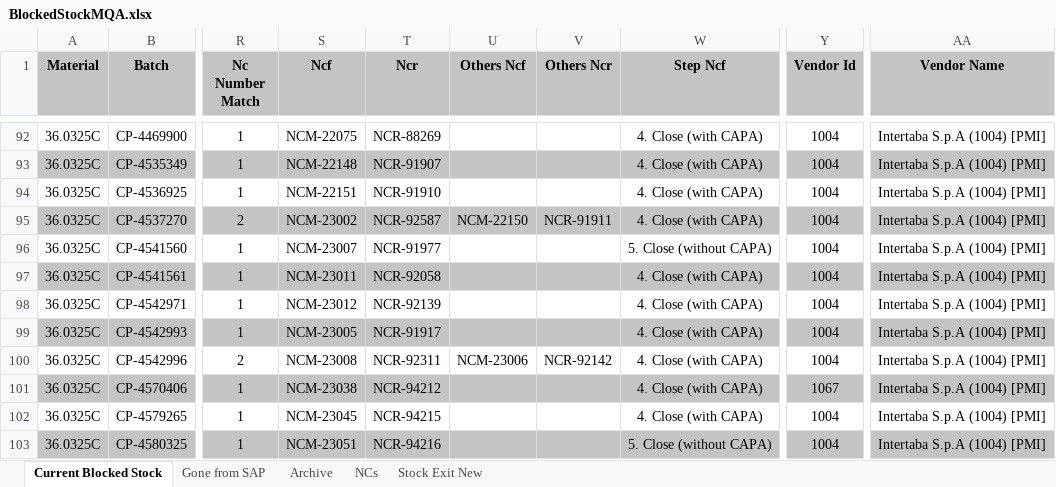
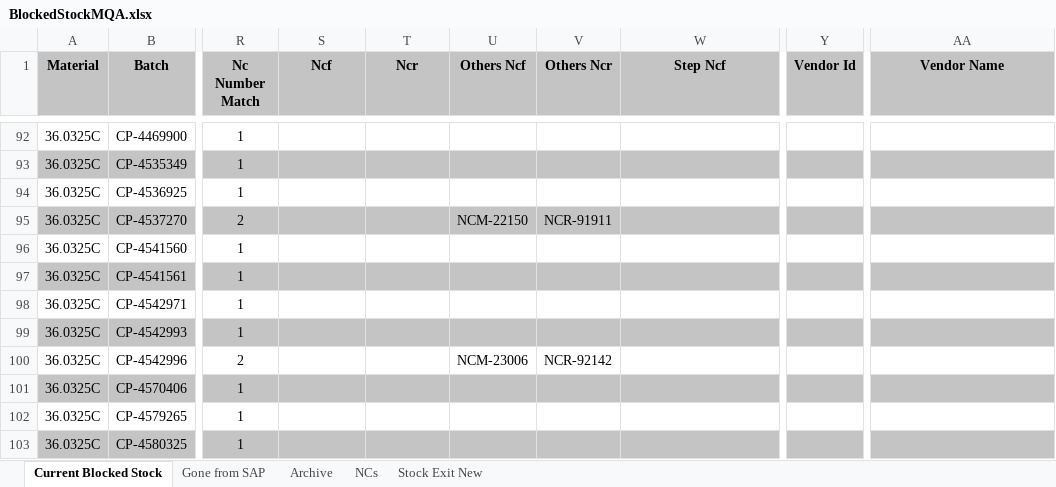
Before and after one commit to AndreCostaaa/BlockedStockSAPScraper, an Excel workbook: BlockedStockMQA.xlsx, sheet Current Blocked Stock, drawn as a sheet; only a part is shown, gaps mark what is left out; values as stored, in another font and other column widths than the file's, no borders; the diff covers the shown part only; the diff names each change by its address in the sheet, - before the commit and + after, or states it on an @@ line.

```diff
--- a/BlockedStockMQA.xlsx (sheet Current Blocked Stock)
+++ b/BlockedStockMQA.xlsx (sheet Current Blocked Stock)
-S92 (Ncf): NCM-22075
+S92 (Ncf): (empty)
-T92 (Ncr): NCR-88269
+T92 (Ncr): (empty)
-W92:W95 (Step Ncf): 4. Close (with CAPA)
+W92:W95 (Step Ncf): (empty)
-Y92:Y100 (Vendor Id): 1004
+Y92:Y100 (Vendor Id): (empty)
-AA92:AA103 (Vendor Name): Intertaba S.p.A (1004) [PMI]
+AA92:AA103 (Vendor Name): (empty)
-S93 (Ncf): NCM-22148
+S93 (Ncf): (empty)
-T93 (Ncr): NCR-91907
+T93 (Ncr): (empty)
-S94 (Ncf): NCM-22151
+S94 (Ncf): (empty)
-T94 (Ncr): NCR-91910
+T94 (Ncr): (empty)
-S95 (Ncf): NCM-23002
+S95 (Ncf): (empty)
-T95 (Ncr): NCR-92587
+T95 (Ncr): (empty)
-S96 (Ncf): NCM-23007
+S96 (Ncf): (empty)
-T96 (Ncr): NCR-91977
+T96 (Ncr): (empty)
-W96 (Step Ncf): 5. Close (without CAPA)
+W96 (Step Ncf): (empty)
-S97 (Ncf): NCM-23011
+S97 (Ncf): (empty)
-T97 (Ncr): NCR-92058
+T97 (Ncr): (empty)
-W97:W102 (Step Ncf): 4. Close (with CAPA)
+W97:W102 (Step Ncf): (empty)
-S98 (Ncf): NCM-23012
+S98 (Ncf): (empty)
-T98 (Ncr): NCR-92139
+T98 (Ncr): (empty)
-S99 (Ncf): NCM-23005
+S99 (Ncf): (empty)
-T99 (Ncr): NCR-91917
+T99 (Ncr): (empty)
-S100 (Ncf): NCM-23008
+S100 (Ncf): (empty)
-T100 (Ncr): NCR-92311
+T100 (Ncr): (empty)
-S101 (Ncf): NCM-23038
+S101 (Ncf): (empty)
-T101 (Ncr): NCR-94212
+T101 (Ncr): (empty)
-Y101 (Vendor Id): 1067
+Y101 (Vendor Id): (empty)
-S102 (Ncf): NCM-23045
+S102 (Ncf): (empty)
-T102 (Ncr): NCR-94215
+T102 (Ncr): (empty)
-Y102:Y103 (Vendor Id): 1004
+Y102:Y103 (Vendor Id): (empty)
-S103 (Ncf): NCM-23051
+S103 (Ncf): (empty)
-T103 (Ncr): NCR-94216
+T103 (Ncr): (empty)
-W103 (Step Ncf): 5. Close (without CAPA)
+W103 (Step Ncf): (empty)
```
Also changed, not shown: 281 edited cells elsewhere in this sheet, sheet Gone from SAP, sheet Archive, 15 other files.
